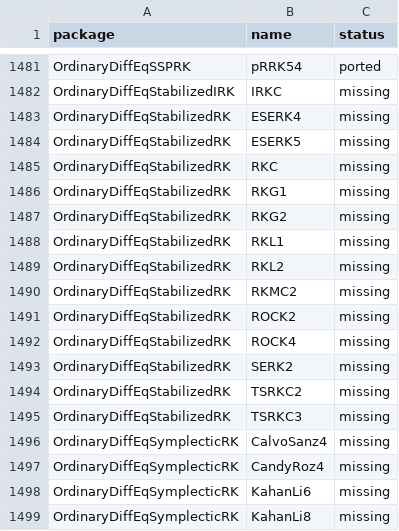
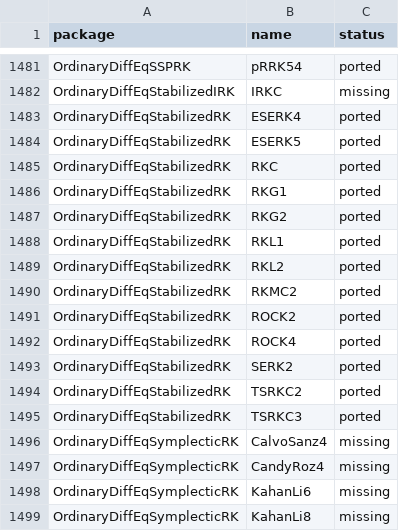
Before and after one commit to adamrsophie/modelcompR, a TSV file: tools/upstream_status.tsv, drawn as a sheet; only a part is shown, gaps mark what is left out.

Commit message:
Port the stabilized explicit Runge-Kutta methods
Add ROCK2, ROCK4, RKC, TSRKC2, TSRKC3, RKMC2, ESERK4, ESERK5, SERK2, RKL1,
RKL2, RKG1 and RKG2 with spectral radius estimation by power iteration or a
user bound, their coefficient tables in R/sysdata.rda, and the predictive
step size controller. The ODE driver now counts the initial step heuristic's
function evaluations, keeps the controller state across discrete callbacks
and proposes the step after a tstop as OrdinaryDiffEqCore does.

```diff
--- a/tools/upstream_status.tsv
+++ b/tools/upstream_status.tsv
@@ -1482,15 +1482,15 @@ OrdinaryDiffEqSSPRK	pRRK54	ported
 OrdinaryDiffEqStabilizedIRK	IRKC	missing
-OrdinaryDiffEqStabilizedRK	ESERK4	missing
-OrdinaryDiffEqStabilizedRK	ESERK5	missing
-OrdinaryDiffEqStabilizedRK	RKC	missing
-OrdinaryDiffEqStabilizedRK	RKG1	missing
-OrdinaryDiffEqStabilizedRK	RKG2	missing
-OrdinaryDiffEqStabilizedRK	RKL1	missing
-OrdinaryDiffEqStabilizedRK	RKL2	missing
-OrdinaryDiffEqStabilizedRK	RKMC2	missing
-OrdinaryDiffEqStabilizedRK	ROCK2	missing
-OrdinaryDiffEqStabilizedRK	ROCK4	missing
-OrdinaryDiffEqStabilizedRK	SERK2	missing
-OrdinaryDiffEqStabilizedRK	TSRKC2	missing
-OrdinaryDiffEqStabilizedRK	TSRKC3	missing
+OrdinaryDiffEqStabilizedRK	ESERK4	ported
+OrdinaryDiffEqStabilizedRK	ESERK5	ported
+OrdinaryDiffEqStabilizedRK	RKC	ported
+OrdinaryDiffEqStabilizedRK	RKG1	ported
+OrdinaryDiffEqStabilizedRK	RKG2	ported
+OrdinaryDiffEqStabilizedRK	RKL1	ported
+OrdinaryDiffEqStabilizedRK	RKL2	ported
+OrdinaryDiffEqStabilizedRK	RKMC2	ported
+OrdinaryDiffEqStabilizedRK	ROCK2	ported
+OrdinaryDiffEqStabilizedRK	ROCK4	ported
+OrdinaryDiffEqStabilizedRK	SERK2	ported
+OrdinaryDiffEqStabilizedRK	TSRKC2	ported
+OrdinaryDiffEqStabilizedRK	TSRKC3	ported
 OrdinaryDiffEqSymplecticRK	CalvoSanz4	missing
```
Also changed, not shown: 11 other files.
